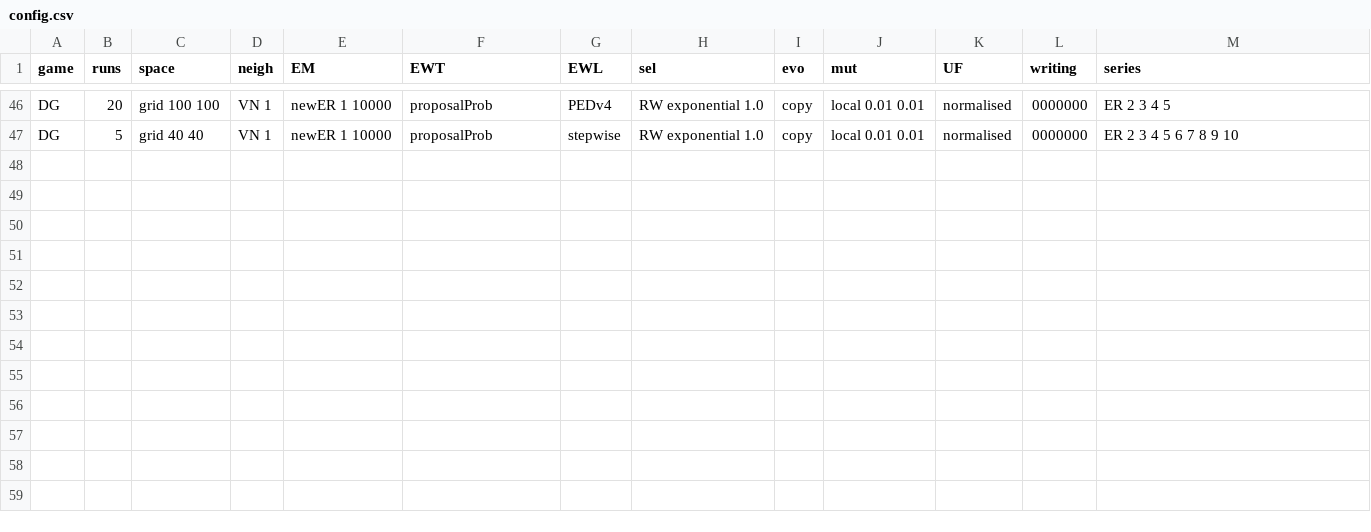
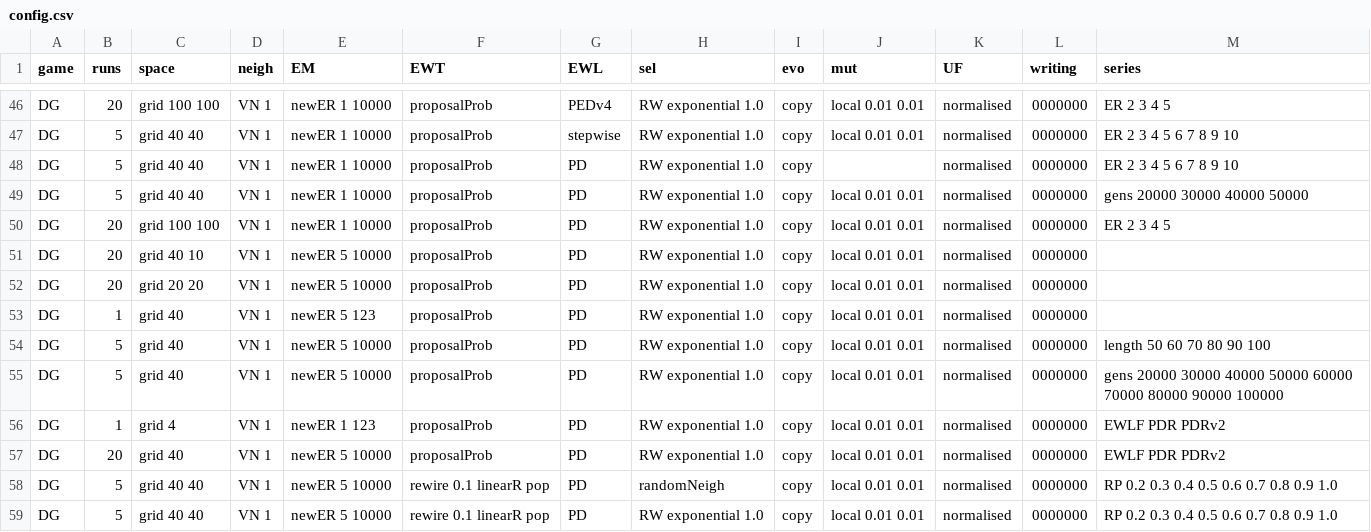
Before and after one commit to EvanORiordan/evoUG2, a CSV file: config.csv, drawn as a sheet; only a part is shown, gaps mark what is left out.

Commit message:
add linearR RA; remove old rewire-away funcs; remove variability of weight; remove EWLP completely; add evoUD and evoUDN(); fix length variability

```diff
--- a/config.csv
+++ b/config.csv
@@ -47 +47,13 @@ DG,20,grid 100 100,VN 1,newER 1 10000,proposalProb,PEDv4,RW exponential 1.0,copy
 DG,5,grid 40 40,VN 1,newER 1 10000,proposalProb,stepwise,RW exponential 1.0,copy,local 0.01 0.01,normalised,0000000,ER 2 3 4 5 6 7 8 9 10
+DG,5,grid 40 40,VN 1,newER 1 10000,proposalProb,PD,RW exponential 1.0,copy,,normalised,0000000,ER 2 3 4 5 6 7 8 9 10
+DG,5,grid 40 40,VN 1,newER 1 10000,proposalProb,PD,RW exponential 1.0,copy,local 0.01 0.01,normalised,0000000,gens 20000 30000 40000 50000
+DG,20,grid 100 100,VN 1,newER 1 10000,proposalProb,PD,RW exponential 1.0,copy,local 0.01 0.01,normalised,0000000,ER 2 3 4 5
+DG,20,grid 40 10,VN 1,newER 5 10000,proposalProb,PD,RW exponential 1.0,copy,local 0.01 0.01,normalised,0000000,
+DG,20,grid 20 20,VN 1,newER 5 10000,proposalProb,PD,RW exponential 1.0,copy,local 0.01 0.01,normalised,0000000,
+DG,1,grid 40,VN 1,newER 5 123,proposalProb,PD,RW exponential 1.0,copy,local 0.01 0.01,normalised,0000000,
+DG,5,grid 40,VN 1,newER 5 10000,proposalProb,PD,RW exponential 1.0,copy,local 0.01 0.01,normalised,0000000,length 50 60 70 80 90 100
+DG,5,grid 40,VN 1,newER 5 10000,proposalProb,PD,RW exponential 1.0,copy,local 0.01 0.01,normalised,0000000,gens 20000 30000 40000 50000 60000 70000 80000 90000 100000
+DG,1,grid 4,VN 1,newER 1 123,proposalProb,PD,RW exponential 1.0,copy,local 0.01 0.01,normalised,0000000,EWLF PDR PDRv2
+DG,20,grid 40,VN 1,newER 5 10000,proposalProb,PD,RW exponential 1.0,copy,local 0.01 0.01,normalised,0000000,EWLF PDR PDRv2
+DG,5,grid 40 40,VN 1,newER 5 10000,rewire 0.1 linearR pop,PD,randomNeigh,copy,local 0.01 0.01,normalised,0000000,RP 0.2 0.3 0.4 0.5 0.6 0.7 0.8 0.9 1.0
+DG,5,grid 40 40,VN 1,newER 5 10000,rewire 0.1 linearR pop,PD,RW exponential 1.0,copy,local 0.01 0.01,normalised,0000000,RP 0.2 0.3 0.4 0.5 0.6 0.7 0.8 0.9 1.0
```
Also changed, not shown: 1 other file.
